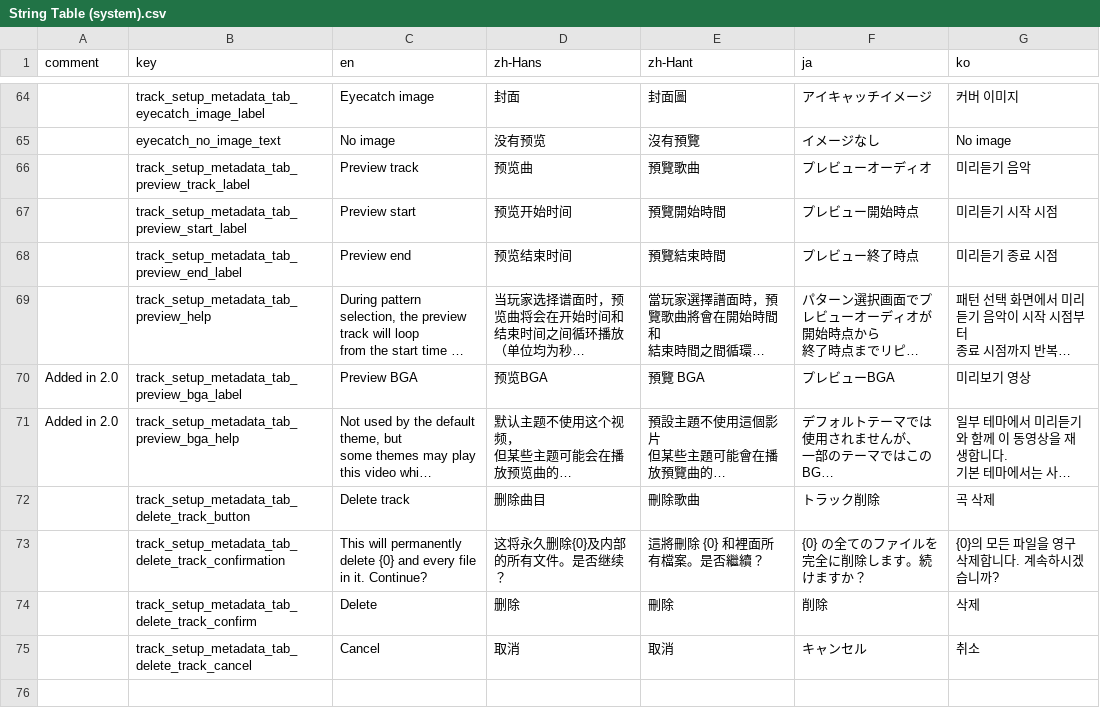
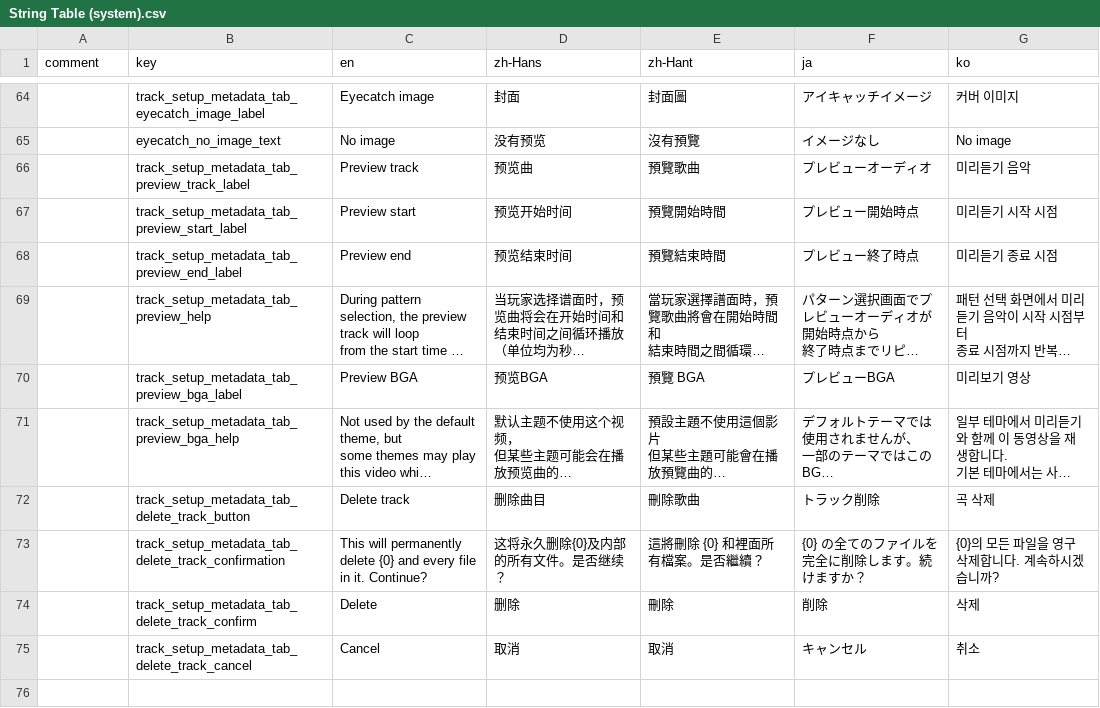
Before and after one commit to techmania-team/techmania, a CSV file: TECHMANIA/Assets/String Table (system).csv, drawn as a sheet; only a part is shown, gaps mark what is left out; long unchanged cells end in …; the diff names each change by its address in the sheet, - before the commit and + after, or states it on an @@ line.

```diff
--- a/TECHMANIA/Assets/String Table (system).csv
+++ b/TECHMANIA/Assets/String Table (system).csv
-A70:A71 (comment): Added in 2.0
+A70:A71 (comment): (empty)
```
Also changed, not shown: TECHMANIA/Assets/UI/String Table (default theme).csv, 9 other files.
